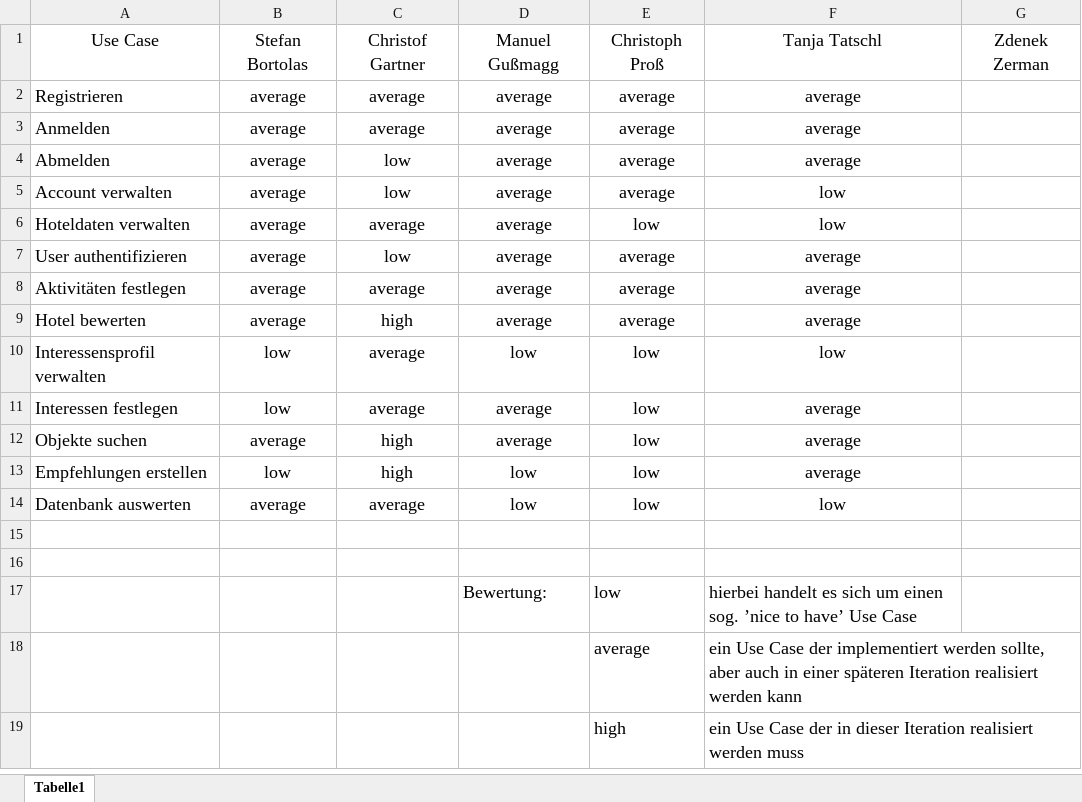
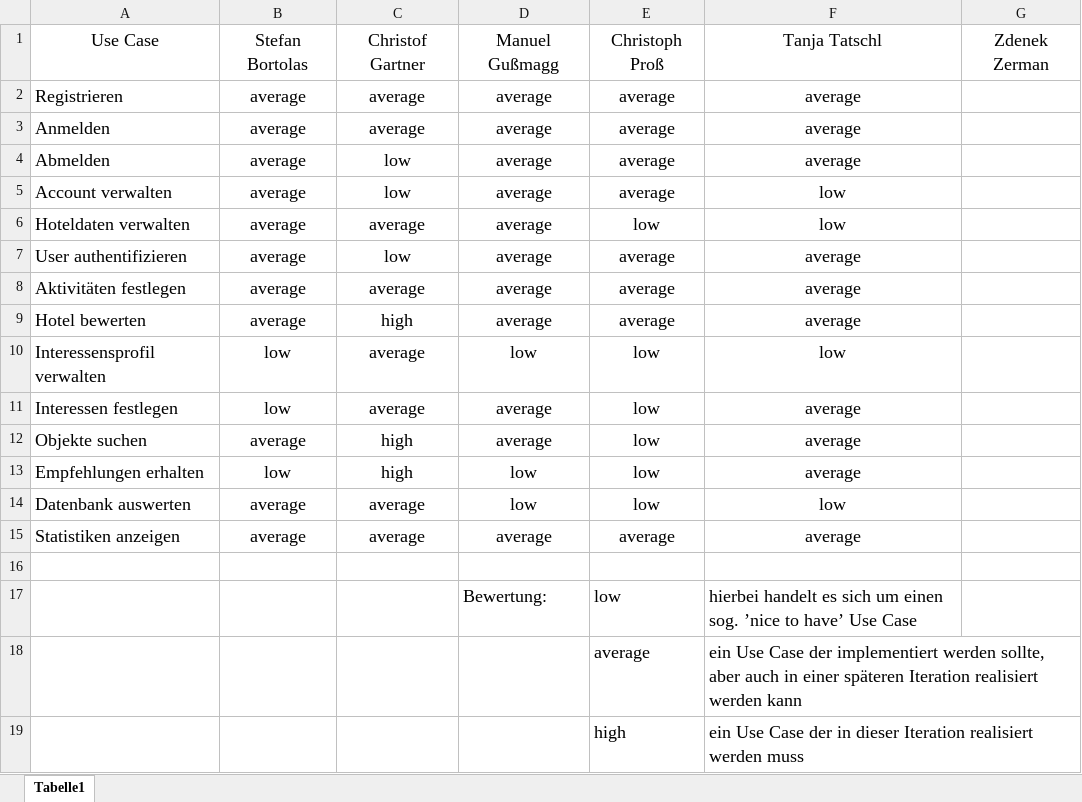
Before and after one commit to Bortol15/OAD-2018-2019, an Excel workbook: Use-Case-Bewertung.xlsx, sheet Tabelle1, drawn as a sheet; values as stored, in another font and other column widths than the file's, no borders; the diff names each change by its address in the sheet, - before the commit and + after, or states it on an @@ line.

```diff
--- a/Use-Case-Bewertung.xlsx (sheet Tabelle1)
+++ b/Use-Case-Bewertung.xlsx (sheet Tabelle1)
-A13: Empfehlungen erstellen
+A13: Empfehlungen erhalten
-row 15: (empty)
+row 15: Statistiken anzeigen | average | average | average | average | average
```
Also changed, not shown: 1 other file.
